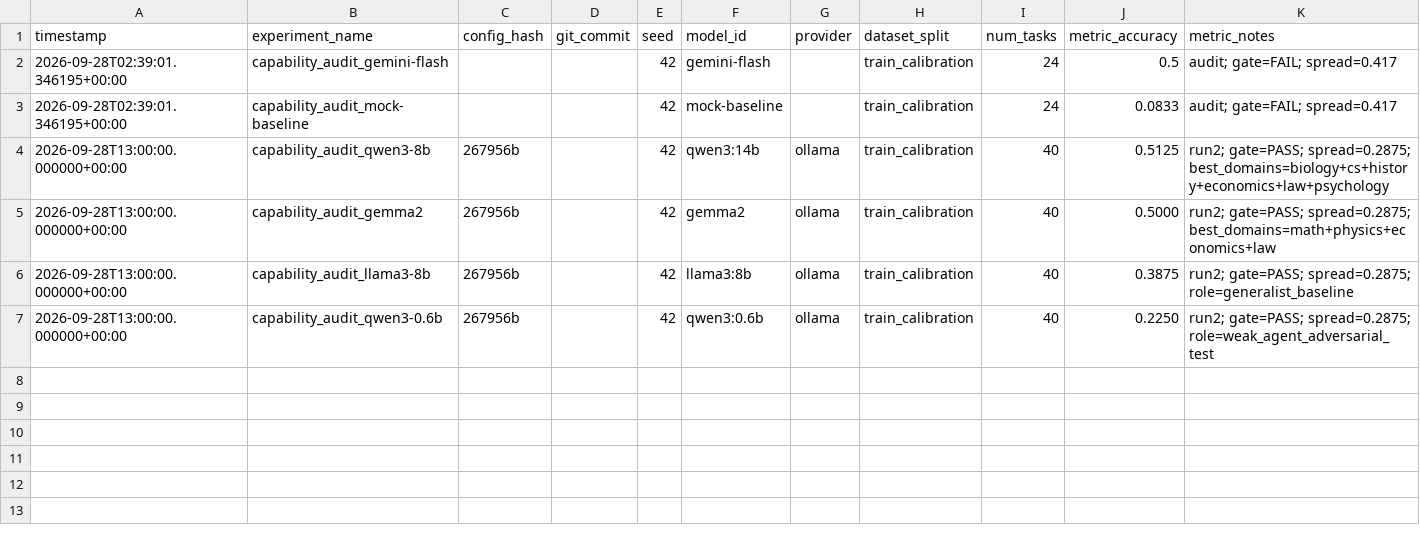
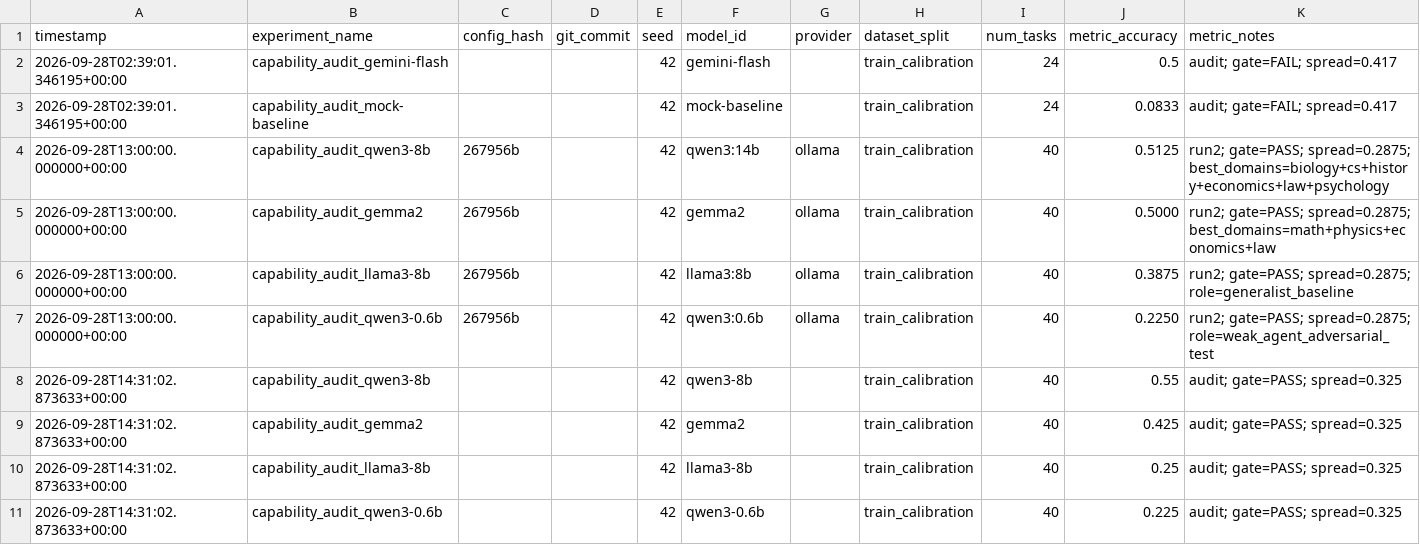
Before and after one commit to chuntinne05/RepGuard, a CSV file: research_ops/experiment_registry.csv, drawn as a sheet.

Commit message:
feat(audit): full 4-agent live capability audit on Modal Ollama (100% real, no mock) — Gate PASS, OQ-1 closed

```diff
--- a/research_ops/experiment_registry.csv
+++ b/research_ops/experiment_registry.csv
@@ -7 +7,5 @@ timestamp,experiment_name,config_hash,git_commit,seed,model_id,provider,dataset_
 2026-09-28T13:00:00.000000+00:00,capability_audit_qwen3-0.6b,267956b,,42,qwen3:0.6b,ollama,train_calibration,40,0.2250,run2; gate=PASS; spread=0.2875; role=weak_agent_adversarial_test
+2026-09-28T14:31:02.873633+00:00,capability_audit_qwen3-8b,,,42,qwen3-8b,,train_calibration,40,0.55,audit; gate=PASS; spread=0.325
+2026-09-28T14:31:02.873633+00:00,capability_audit_gemma2,,,42,gemma2,,train_calibration,40,0.425,audit; gate=PASS; spread=0.325
+2026-09-28T14:31:02.873633+00:00,capability_audit_llama3-8b,,,42,llama3-8b,,train_calibration,40,0.25,audit; gate=PASS; spread=0.325
+2026-09-28T14:31:02.873633+00:00,capability_audit_qwen3-0.6b,,,42,qwen3-0.6b,,train_calibration,40,0.225,audit; gate=PASS; spread=0.325
```
Also changed, not shown: 4 other files.
